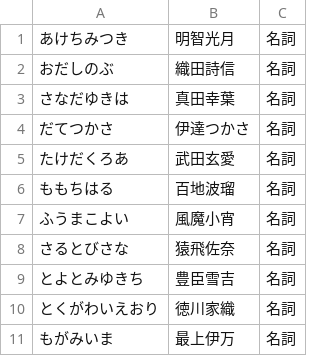
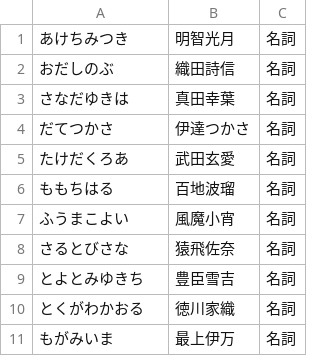
Before and after one commit to RabitVox/vtuber-name-dictionary, a TSV file: tsv/unifee.tsv, drawn as a sheet.

Commit message:
Update unifee.tsv

```diff
--- a/tsv/unifee.tsv
+++ b/tsv/unifee.tsv
@@ -9,3 +9,3 @@
 とよとみゆきち	豊臣雪吉	名詞
-とくがわいえおり	徳川家織	名詞
+とくがわかおる	徳川家織	名詞
 もがみいま	最上伊万	名詞
```
